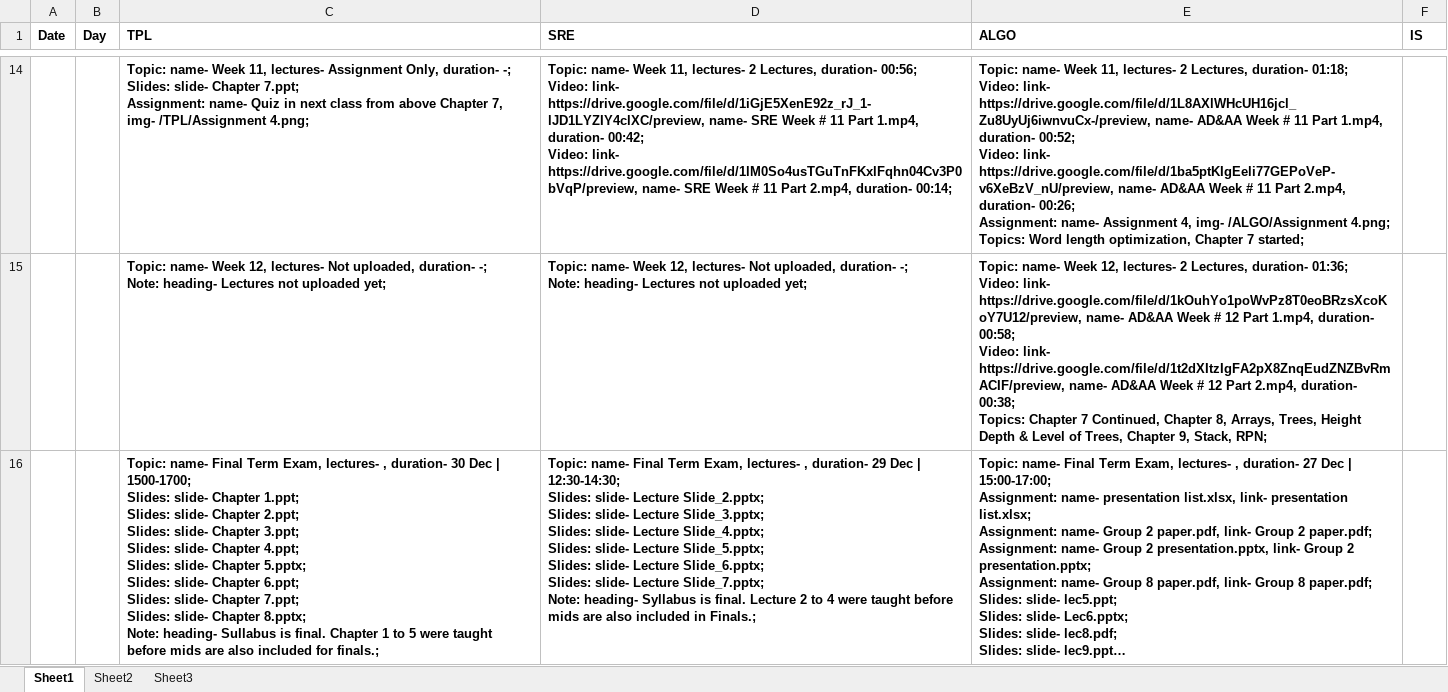
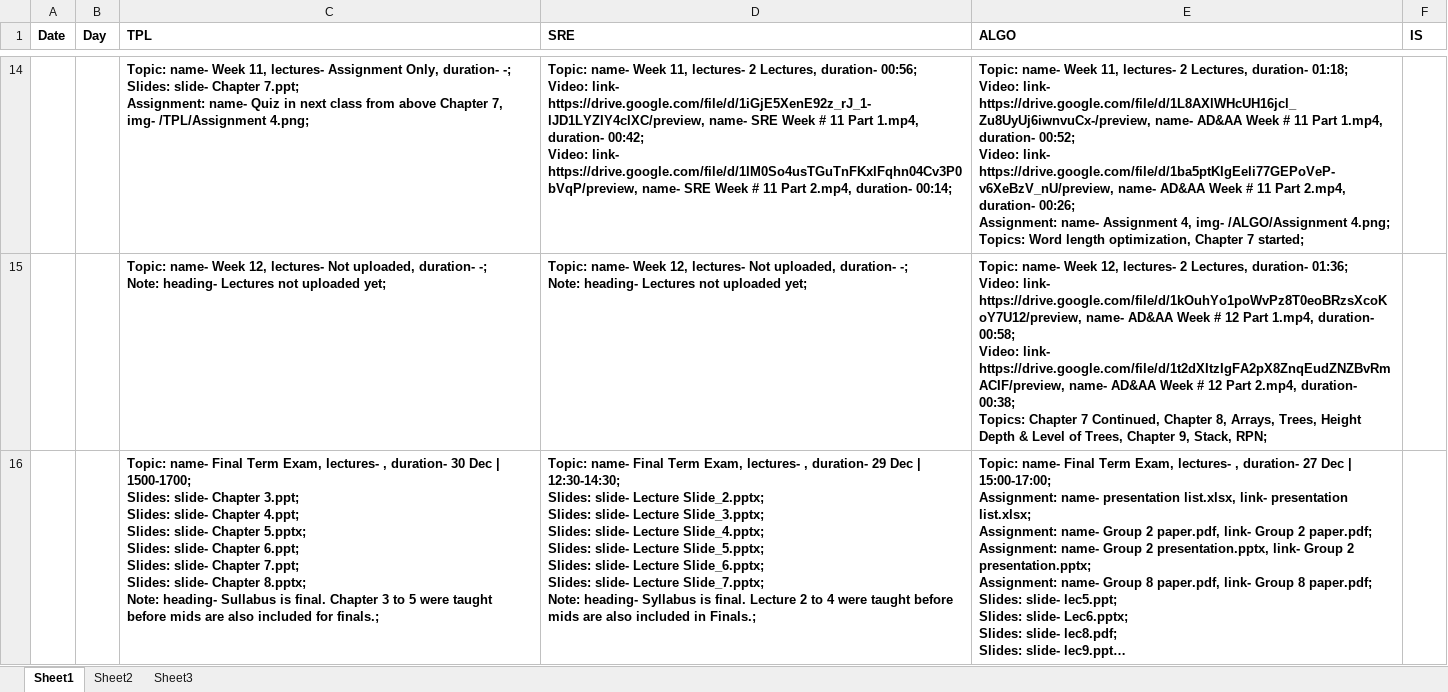
Before and after one commit to qasim2020/renovationUpdates, an Excel workbook: server/life.xlsx, sheet Sheet1, drawn as a sheet; only a part is shown, gaps mark what is left out; long unchanged cells end in …; values as stored, in another font and other column widths than the file's, no borders; ↵ is a line break in a cell; the diff names each change by its address in the sheet, - before the commit and + after, or states it on an @@ line.

Commit message:
updated life

```diff
--- a/server/life.xlsx (sheet Sheet1)
+++ b/server/life.xlsx (sheet Sheet1)
-C16 (TPL): …slide- Chapter 1.ppt; ↵ Slides: slide- Chapter 2.ppt; ↵ Slides: slide- Chapter 3.ppt; ↵ Slides: slide- Chapter 4.ppt; ↵ Slides: slide- Chapter 5.pptx; ↵ Slides: slide- Chapter 6.ppt; ↵ Slides: slide- Chapter 7.ppt; ↵ Slides: slide- Chapter 8.pptx; ↵ Note: heading- Sullabus is final. Chapter 1 to 5…
+C16 (TPL): …slide- Chapter 3.ppt; ↵ Slides: slide- Chapter 4.ppt; ↵ Slides: slide- Chapter 5.pptx; ↵ Slides: slide- Chapter 6.ppt; ↵ Slides: slide- Chapter 7.ppt; ↵ Slides: slide- Chapter 8.pptx; ↵ Note: heading- Sullabus is final. Chapter 3 to 5…
```
Also changed, not shown: 2 other files.
